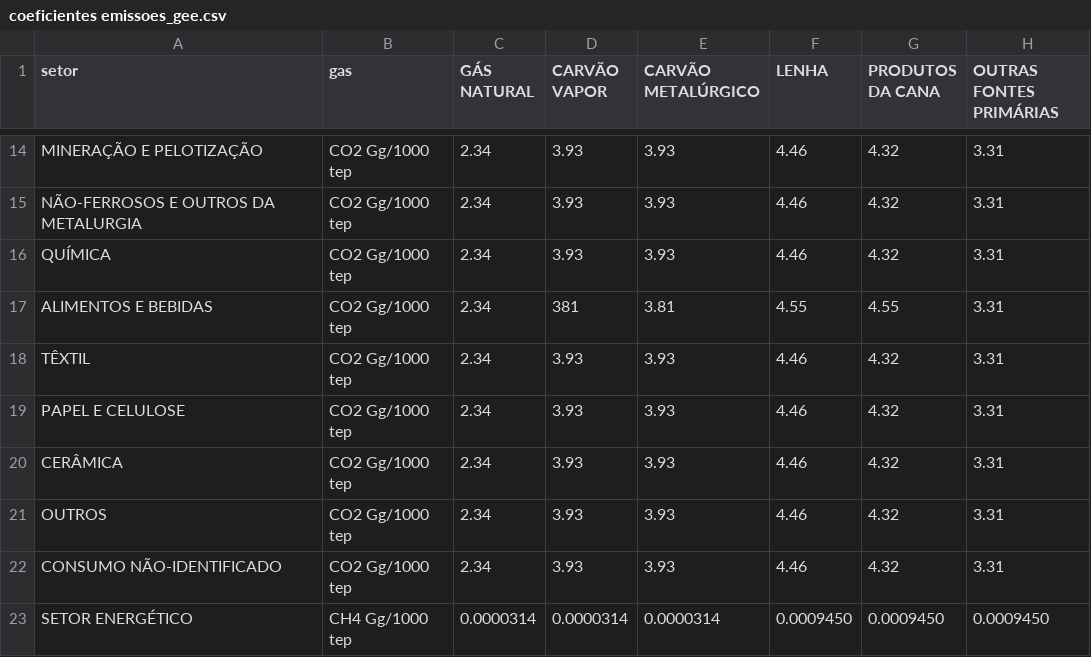
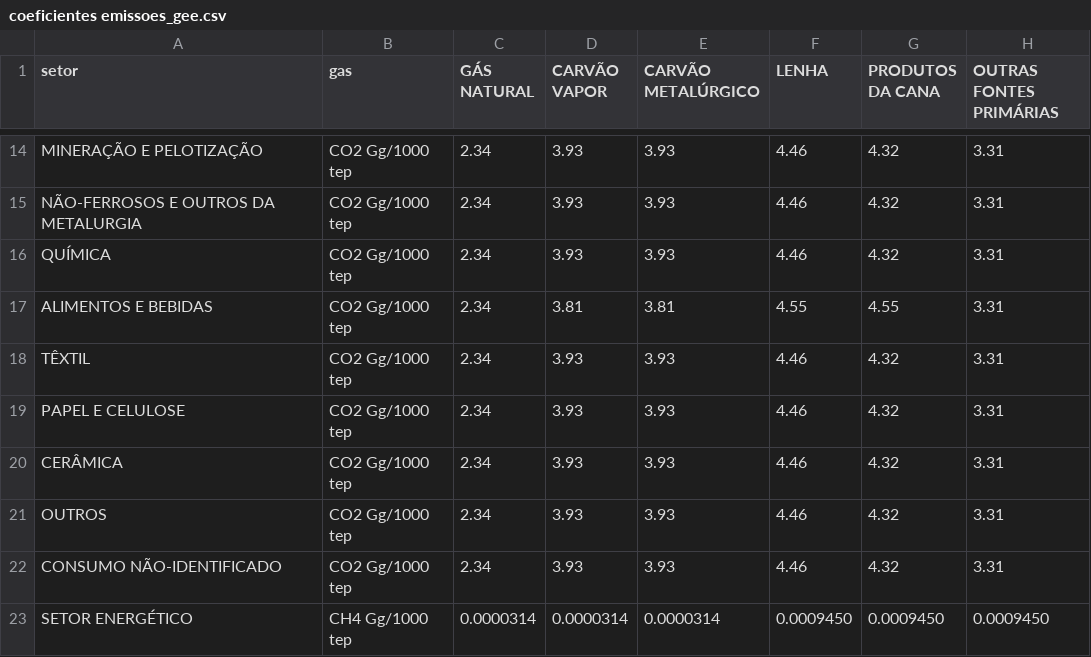
Before and after one commit to fms-1988/datas, a CSV file: coeficientes emissoes_gee.csv, drawn as a sheet; only a part is shown, gaps mark what is left out; the diff names each change by its address in the sheet, - before the commit and + after, or states it on an @@ line.

Commit message:
Update coeficientes emissoes_gee.csv

```diff
--- a/coeficientes emissoes_gee.csv
+++ b/coeficientes emissoes_gee.csv
-D17 (CARVÃO VAPOR): 381
+D17 (CARVÃO VAPOR): 3.81
```
